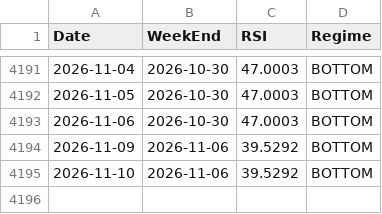
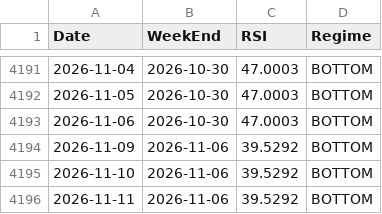
Before and after one commit to jabcho10/dailyorder, a CSV file: data/qqq_regime.csv, drawn as a sheet; only a part is shown, gaps mark what is left out; the diff names each change by its address in the sheet, - before the commit and + after, or states it on an @@ line.

```diff
--- a/data/qqq_regime.csv
+++ b/data/qqq_regime.csv
+row 4196: 2026-11-11 | 2026-11-06 | 39.5292 | BOTTOM
```
Also changed, not shown: data/SOXL_OHLC.csv, data/SOXS_OHLC.csv, 2 other files.
